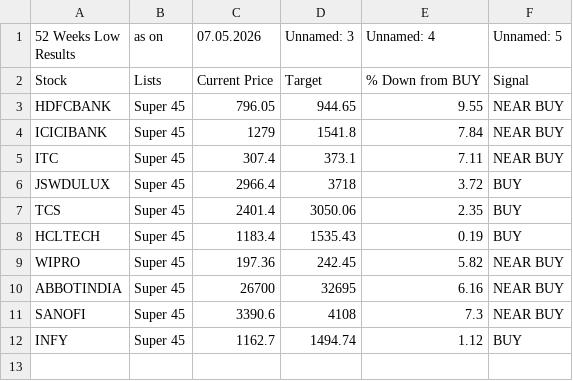
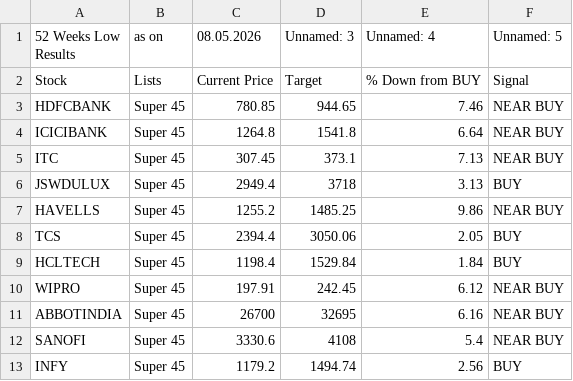
Before and after one commit to mojiburrahaman25/stock-output, a CSV file: 52 Weeks Low.csv, drawn as a sheet.

```diff
--- a/52 Weeks Low.csv
+++ b/52 Weeks Low.csv
@@ -1,12 +1,13 @@
-52 Weeks Low Results,as on,07.05.2026,Unnamed: 3,Unnamed: 4,Unnamed: 5
+52 Weeks Low Results,as on,08.05.2026,Unnamed: 3,Unnamed: 4,Unnamed: 5
 Stock,Lists,Current Price,Target,% Down from BUY,Signal
-HDFCBANK,Super 45,796.05,944.65,9.55,NEAR BUY
-ICICIBANK,Super 45,1279,1541.8,7.84,NEAR BUY
-ITC,Super 45,307.4,373.1,7.11,NEAR BUY
-JSWDULUX,Super 45,2966.4,3718,3.72,BUY
-TCS,Super 45,2401.4,3050.06,2.35,BUY
-HCLTECH,Super 45,1183.4,1535.43,0.19,BUY
-WIPRO,Super 45,197.36,242.45,5.82,NEAR BUY
+HDFCBANK,Super 45,780.85,944.65,7.46,NEAR BUY
+ICICIBANK,Super 45,1264.8,1541.8,6.64,NEAR BUY
+ITC,Super 45,307.45,373.1,7.13,NEAR BUY
+JSWDULUX,Super 45,2949.4,3718,3.13,BUY
+HAVELLS,Super 45,1255.2,1485.25,9.86,NEAR BUY
+TCS,Super 45,2394.4,3050.06,2.05,BUY
+HCLTECH,Super 45,1198.4,1529.84,1.84,BUY
+WIPRO,Super 45,197.91,242.45,6.12,NEAR BUY
 ABBOTINDIA,Super 45,26700,32695,6.16,NEAR BUY
-SANOFI,Super 45,3390.6,4108,7.3,NEAR BUY
-INFY,Super 45,1162.7,1494.74,1.12,BUY
+SANOFI,Super 45,3330.6,4108,5.4,NEAR BUY
+INFY,Super 45,1179.2,1494.74,2.56,BUY
```
Also changed, not shown: BUY List.csv, CUP Pattern.csv, 6 other files.
